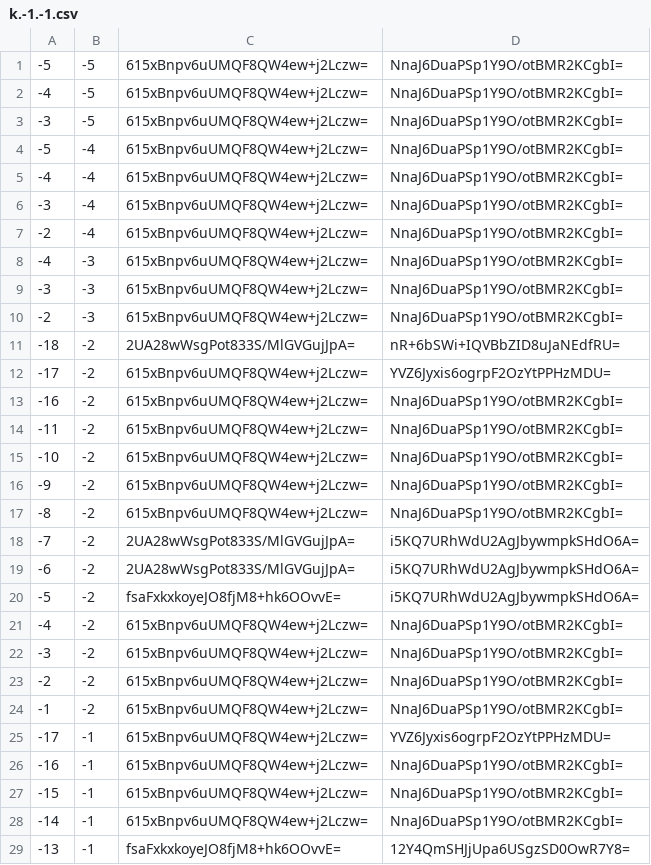
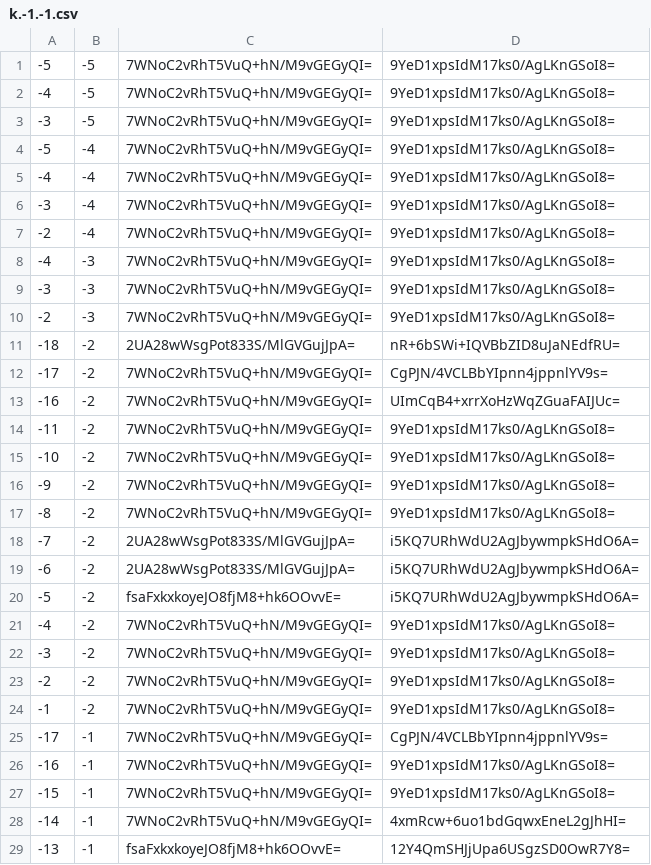
Before and after one commit to counterfitninja/chilled-end, a CSV file: tiles/zoom.-1/metadata/k.-1.-1.csv, drawn as a sheet; only a part is shown; the diff covers the shown part only.

```diff
--- a/tiles/zoom.-1/metadata/k.-1.-1.csv
+++ b/tiles/zoom.-1/metadata/k.-1.-1.csv
@@ -1,18 +1,18 @@
--5,-5,615xBnpv6uUMQF8QW4ew+j2Lczw=,NnaJ6DuaPSp1Y9O/otBMR2KCgbI=
--4,-5,615xBnpv6uUMQF8QW4ew+j2Lczw=,NnaJ6DuaPSp1Y9O/otBMR2KCgbI=
--3,-5,615xBnpv6uUMQF8QW4ew+j2Lczw=,NnaJ6DuaPSp1Y9O/otBMR2KCgbI=
--5,-4,615xBnpv6uUMQF8QW4ew+j2Lczw=,NnaJ6DuaPSp1Y9O/otBMR2KCgbI=
--4,-4,615xBnpv6uUMQF8QW4ew+j2Lczw=,NnaJ6DuaPSp1Y9O/otBMR2KCgbI=
--3,-4,615xBnpv6uUMQF8QW4ew+j2Lczw=,NnaJ6DuaPSp1Y9O/otBMR2KCgbI=
--2,-4,615xBnpv6uUMQF8QW4ew+j2Lczw=,NnaJ6DuaPSp1Y9O/otBMR2KCgbI=
--4,-3,615xBnpv6uUMQF8QW4ew+j2Lczw=,NnaJ6DuaPSp1Y9O/otBMR2KCgbI=
--3,-3,615xBnpv6uUMQF8QW4ew+j2Lczw=,NnaJ6DuaPSp1Y9O/otBMR2KCgbI=
--2,-3,615xBnpv6uUMQF8QW4ew+j2Lczw=,NnaJ6DuaPSp1Y9O/otBMR2KCgbI=
+-5,-5,7WNoC2vRhT5VuQ+hN/M9vGEGyQI=,9YeD1xpsIdM17ks0/AgLKnGSoI8=
+-4,-5,7WNoC2vRhT5VuQ+hN/M9vGEGyQI=,9YeD1xpsIdM17ks0/AgLKnGSoI8=
+-3,-5,7WNoC2vRhT5VuQ+hN/M9vGEGyQI=,9YeD1xpsIdM17ks0/AgLKnGSoI8=
+-5,-4,7WNoC2vRhT5VuQ+hN/M9vGEGyQI=,9YeD1xpsIdM17ks0/AgLKnGSoI8=
+-4,-4,7WNoC2vRhT5VuQ+hN/M9vGEGyQI=,9YeD1xpsIdM17ks0/AgLKnGSoI8=
+-3,-4,7WNoC2vRhT5VuQ+hN/M9vGEGyQI=,9YeD1xpsIdM17ks0/AgLKnGSoI8=
+-2,-4,7WNoC2vRhT5VuQ+hN/M9vGEGyQI=,9YeD1xpsIdM17ks0/AgLKnGSoI8=
+-4,-3,7WNoC2vRhT5VuQ+hN/M9vGEGyQI=,9YeD1xpsIdM17ks0/AgLKnGSoI8=
+-3,-3,7WNoC2vRhT5VuQ+hN/M9vGEGyQI=,9YeD1xpsIdM17ks0/AgLKnGSoI8=
+-2,-3,7WNoC2vRhT5VuQ+hN/M9vGEGyQI=,9YeD1xpsIdM17ks0/AgLKnGSoI8=
 -18,-2,2UA28wWsgPot833S/MlGVGujJpA=,nR+6bSWi+IQVBbZID8uJaNEdfRU=
--17,-2,615xBnpv6uUMQF8QW4ew+j2Lczw=,YVZ6Jyxis6ogrpF2OzYtPPHzMDU=
--16,-2,615xBnpv6uUMQF8QW4ew+j2Lczw=,NnaJ6DuaPSp1Y9O/otBMR2KCgbI=
--11,-2,615xBnpv6uUMQF8QW4ew+j2Lczw=,NnaJ6DuaPSp1Y9O/otBMR2KCgbI=
--10,-2,615xBnpv6uUMQF8QW4ew+j2Lczw=,NnaJ6DuaPSp1Y9O/otBMR2KCgbI=
--9,-2,615xBnpv6uUMQF8QW4ew+j2Lczw=,NnaJ6DuaPSp1Y9O/otBMR2KCgbI=
--8,-2,615xBnpv6uUMQF8QW4ew+j2Lczw=,NnaJ6DuaPSp1Y9O/otBMR2KCgbI=
+-17,-2,7WNoC2vRhT5VuQ+hN/M9vGEGyQI=,CgPJN/4VCLBbYIpnn4jppnlYV9s=
+-16,-2,7WNoC2vRhT5VuQ+hN/M9vGEGyQI=,UImCqB4+xrrXoHzWqZGuaFAIJUc=
+-11,-2,7WNoC2vRhT5VuQ+hN/M9vGEGyQI=,9YeD1xpsIdM17ks0/AgLKnGSoI8=
+-10,-2,7WNoC2vRhT5VuQ+hN/M9vGEGyQI=,9YeD1xpsIdM17ks0/AgLKnGSoI8=
+-9,-2,7WNoC2vRhT5VuQ+hN/M9vGEGyQI=,9YeD1xpsIdM17ks0/AgLKnGSoI8=
+-8,-2,7WNoC2vRhT5VuQ+hN/M9vGEGyQI=,9YeD1xpsIdM17ks0/AgLKnGSoI8=
 -7,-2,2UA28wWsgPot833S/MlGVGujJpA=,i5KQ7URhWdU2AgJbywmpkSHdO6A=
@@ -20,10 +20,10 @@
 -5,-2,fsaFxkxkoyeJO8fjM8+hk6OOvvE=,i5KQ7URhWdU2AgJbywmpkSHdO6A=
--4,-2,615xBnpv6uUMQF8QW4ew+j2Lczw=,NnaJ6DuaPSp1Y9O/otBMR2KCgbI=
--3,-2,615xBnpv6uUMQF8QW4ew+j2Lczw=,NnaJ6DuaPSp1Y9O/otBMR2KCgbI=
--2,-2,615xBnpv6uUMQF8QW4ew+j2Lczw=,NnaJ6DuaPSp1Y9O/otBMR2KCgbI=
--1,-2,615xBnpv6uUMQF8QW4ew+j2Lczw=,NnaJ6DuaPSp1Y9O/otBMR2KCgbI=
--17,-1,615xBnpv6uUMQF8QW4ew+j2Lczw=,YVZ6Jyxis6ogrpF2OzYtPPHzMDU=
--16,-1,615xBnpv6uUMQF8QW4ew+j2Lczw=,NnaJ6DuaPSp1Y9O/otBMR2KCgbI=
--15,-1,615xBnpv6uUMQF8QW4ew+j2Lczw=,NnaJ6DuaPSp1Y9O/otBMR2KCgbI=
--14,-1,615xBnpv6uUMQF8QW4ew+j2Lczw=,NnaJ6DuaPSp1Y9O/otBMR2KCgbI=
+-4,-2,7WNoC2vRhT5VuQ+hN/M9vGEGyQI=,9YeD1xpsIdM17ks0/AgLKnGSoI8=
+-3,-2,7WNoC2vRhT5VuQ+hN/M9vGEGyQI=,9YeD1xpsIdM17ks0/AgLKnGSoI8=
+-2,-2,7WNoC2vRhT5VuQ+hN/M9vGEGyQI=,9YeD1xpsIdM17ks0/AgLKnGSoI8=
+-1,-2,7WNoC2vRhT5VuQ+hN/M9vGEGyQI=,9YeD1xpsIdM17ks0/AgLKnGSoI8=
+-17,-1,7WNoC2vRhT5VuQ+hN/M9vGEGyQI=,CgPJN/4VCLBbYIpnn4jppnlYV9s=
+-16,-1,7WNoC2vRhT5VuQ+hN/M9vGEGyQI=,9YeD1xpsIdM17ks0/AgLKnGSoI8=
+-15,-1,7WNoC2vRhT5VuQ+hN/M9vGEGyQI=,9YeD1xpsIdM17ks0/AgLKnGSoI8=
+-14,-1,7WNoC2vRhT5VuQ+hN/M9vGEGyQI=,4xmRcw+6uo1bdGqwxEneL2gJhHI=
 -13,-1,fsaFxkxkoyeJO8fjM8+hk6OOvvE=,12Y4QmSHJjUpa6USgzSD0OwR7Y8=
```
Also changed, not shown: 14 edited cells elsewhere in this file, tiles/zoom.-1/metadata/k.-1.0.csv, tiles/zoom.-1/metadata/k.0.-1.csv, 31 other files.
